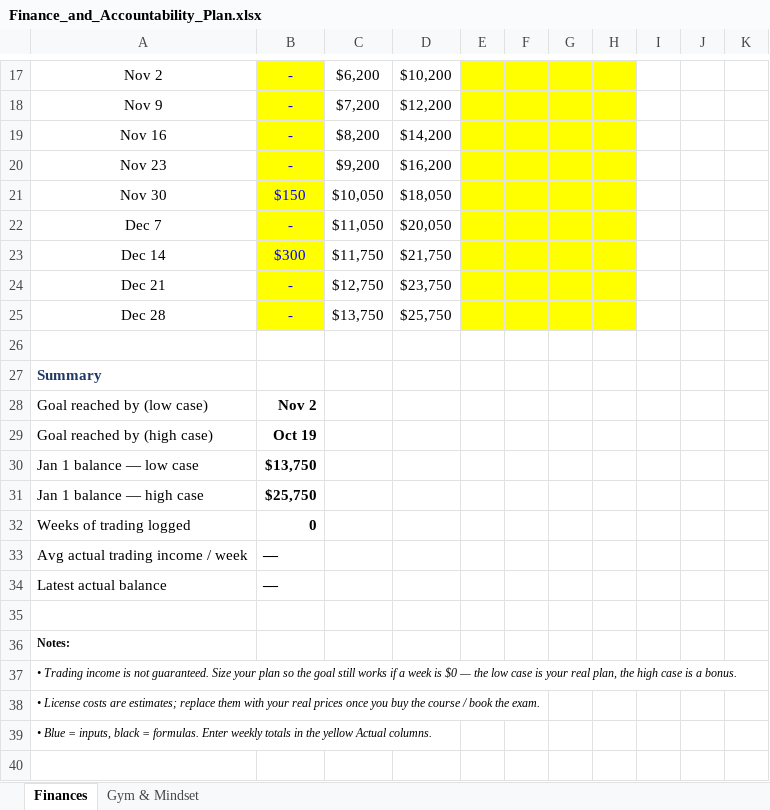
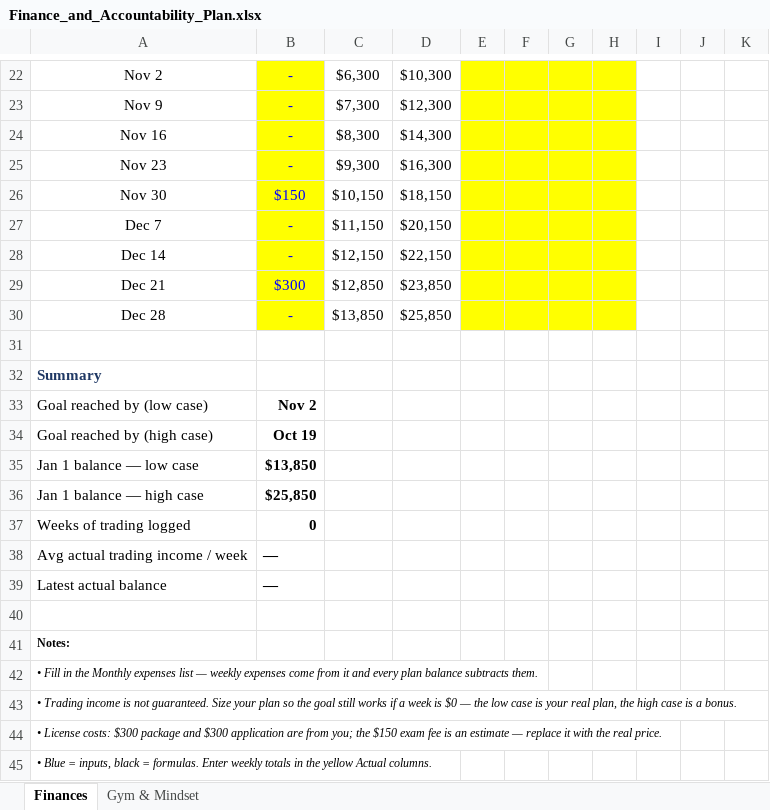
Before and after one commit to antoniosroutine-source/2, an Excel workbook: out/Finance_and_Accountability_Plan.xlsx, sheet Finances, drawn as a sheet; only a part is shown, gaps mark what is left out; values as stored, in another font and other column widths than the file's, no borders; conditional formats not drawn; addresses are those after the commit; the diff covers the shown part only; the diff names each change by its address in the sheet, - before the commit and + after, or states it on an @@ line.

```diff
--- a/out/Finance_and_Accountability_Plan.xlsx (sheet Finances)
+++ b/out/Finance_and_Accountability_Plan.xlsx (sheet Finances)
-C22: $6,200
+C22: $6,300
-D22: $10,200
+D22: $10,300
-C23: $7,200
+C23: $7,300
-D23: $12,200
+D23: $12,300
-C24: $8,200
+C24: $8,300
-D24: $14,200
+D24: $14,300
-C25: $9,200
+C25: $9,300
-D25: $16,200
+D25: $16,300
-C26: $10,050
+C26: $10,150
-D26: $18,050
+D26: $18,150
-C27: $11,050
+C27: $11,150
-D27: $20,050
+D27: $20,150
-B28: $300
+B28: -
-C28: $11,750
+C28: $12,150
-D28: $21,750
+D28: $22,150
-B29: -
+B29: $300
-C29: $12,750
+C29: $12,850
-D29: $23,750
+D29: $23,850
-C30: $13,750
+C30: $13,850
-D30: $25,750
+D30: $25,850
-B35: $13,750
+B35: $13,850
-B36: $25,750
+B36: $25,850
+row 42: • Fill in the Monthly expenses list — weekly expenses come from it and every plan balance subtracts them.
-A44: • License costs are estimates; replace them with your real prices once you buy the course / book the exam.
+A44: • License costs: $300 package and $300 application are from you; the $150 exam fee is an estimate — replace it with the real price.
```
Also changed, not shown: 7 added rows, 2 removed rows, 23 edited cells and cell formats elsewhere in this sheet, formulas that keep their value.
